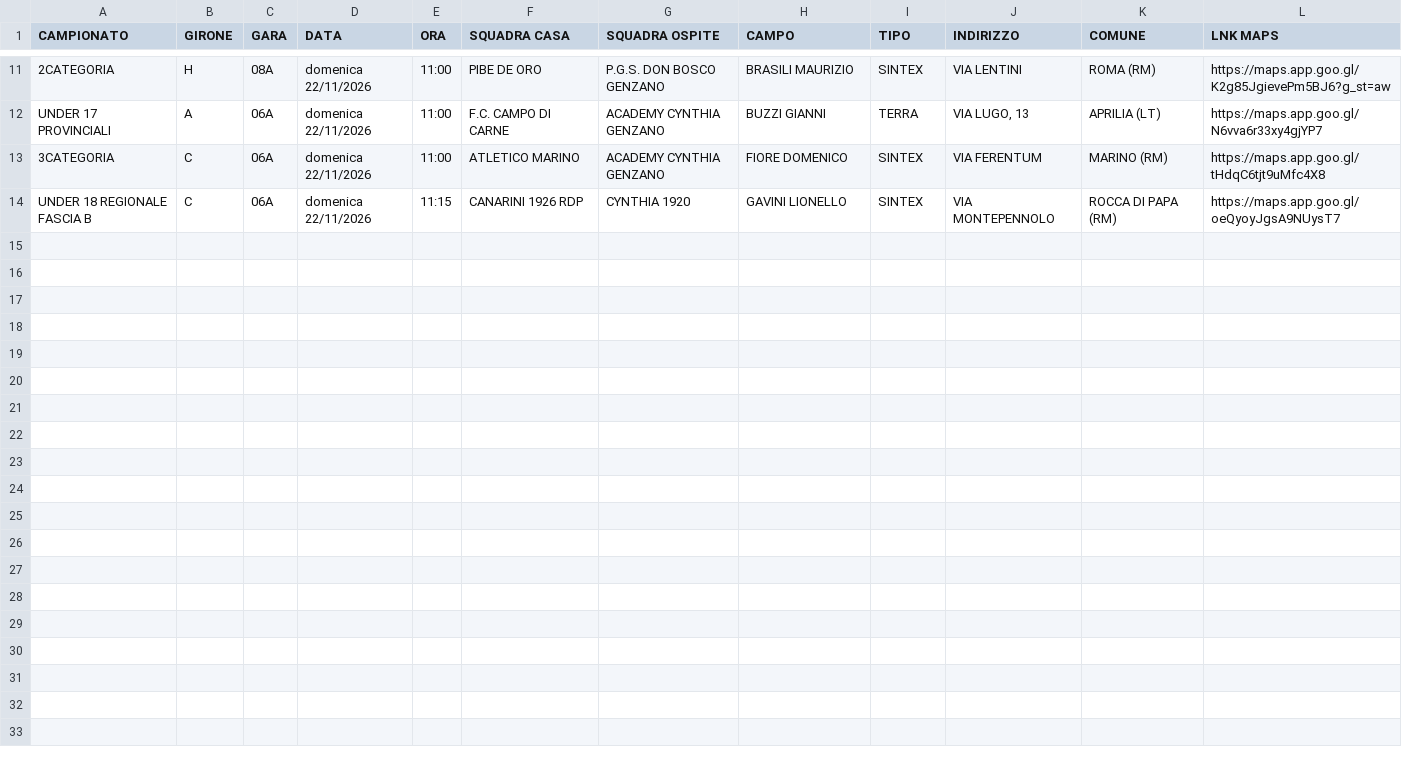
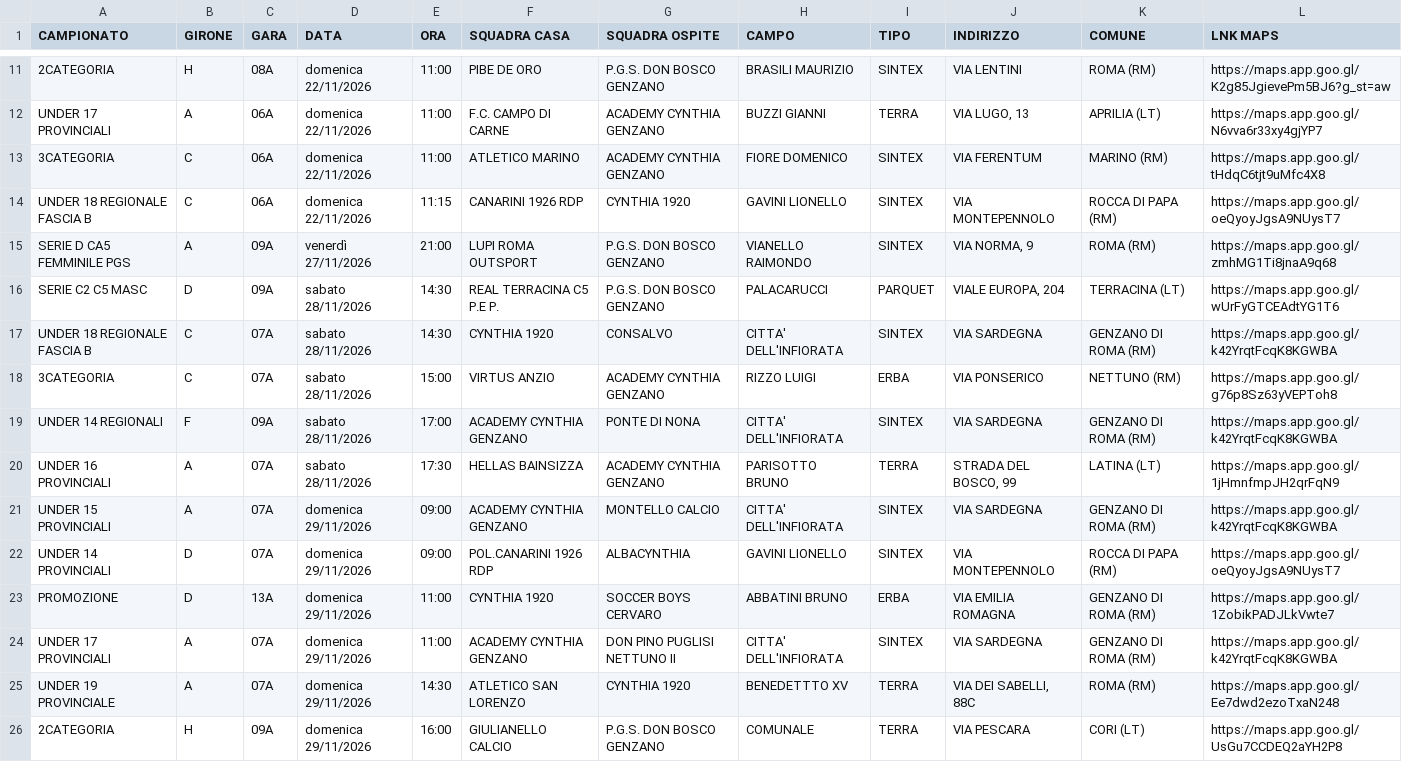
Before and after one commit to pmonaldi68/ProgrammaGareCynthia1920_2026, a CSV file: public/data/partite.csv, drawn as a sheet; only a part is shown, gaps mark what is left out; the diff names each change by its address in the sheet, - before the commit and + after, or states it on an @@ line.

```diff
--- a/public/data/partite.csv
+++ b/public/data/partite.csv
+row 15: SERIE D CA5 FEMMINILE PGS | A | 09A | venerdì 27/11/2026 | 21:00 | LUPI ROMA OUTSPORT | P.G.S. DON BOSCO GENZANO | VIANELLO RAIMONDO | SINTEX | VIA NORMA, 9 | ROMA (RM) | https://maps.app.goo.gl/zmhMG1Ti8jnaA9q68
+row 16: SERIE C2 C5 MASC | D | 09A | sabato 28/11/2026 | 14:30 | REAL TERRACINA C5 P.E P. | P.G.S. DON BOSCO GENZANO | PALACARUCCI | PARQUET | VIALE EUROPA, 204 | TERRACINA (LT) | https://maps.app.goo.gl/wUrFyGTCEAdtYG1T6
+row 17: UNDER 18 REGIONALE FASCIA B | C | 07A | sabato 28/11/2026 | 14:30 | CYNTHIA 1920 | CONSALVO | CITTA' DELL'INFIORATA | SINTEX | VIA SARDEGNA | GENZANO DI ROMA (RM) | https://maps.app.goo.gl/k42YrqtFcqK8KGWBA
+row 18: 3CATEGORIA | C | 07A | sabato 28/11/2026 | 15:00 | VIRTUS ANZIO | ACADEMY CYNTHIA GENZANO | RIZZO LUIGI | ERBA | VIA PONSERICO | NETTUNO (RM) | https://maps.app.goo.gl/g76p8Sz63yVEPToh8
+row 19: UNDER 14 REGIONALI | F | 09A | sabato 28/11/2026 | 17:00 | ACADEMY CYNTHIA GENZANO | PONTE DI NONA | CITTA' DELL'INFIORATA | SINTEX | VIA SARDEGNA | GENZANO DI ROMA (RM) | https://maps.app.goo.gl/k42YrqtFcqK8KGWBA
+row 20: UNDER 16 PROVINCIALI | A | 07A | sabato 28/11/2026 | 17:30 | HELLAS BAINSIZZA | ACADEMY CYNTHIA GENZANO | PARISOTTO BRUNO | TERRA | STRADA DEL BOSCO, 99 | LATINA (LT) | https://maps.app.goo.gl/1jHmnfmpJH2qrFqN9
+row 21: UNDER 15 PROVINCIALI | A | 07A | domenica 29/11/2026 | 09:00 | ACADEMY CYNTHIA GENZANO | MONTELLO CALCIO | CITTA' DELL'INFIORATA | SINTEX | VIA SARDEGNA | GENZANO DI ROMA (RM) | https://maps.app.goo.gl/k42YrqtFcqK8KGWBA
+row 22: UNDER 14 PROVINCIALI | D | 07A | domenica 29/11/2026 | 09:00 | POL.CANARINI 1926 RDP | ALBACYNTHIA | GAVINI LIONELLO | SINTEX | VIA MONTEPENNOLO | ROCCA DI PAPA (RM) | https://maps.app.goo.gl/oeQyoyJgsA9NUysT7
+row 23: PROMOZIONE | D | 13A | domenica 29/11/2026 | 11:00 | CYNTHIA 1920 | SOCCER BOYS CERVARO | ABBATINI BRUNO | ERBA | VIA EMILIA ROMAGNA | GENZANO DI ROMA (RM) | https://maps.app.goo.gl/1ZobikPADJLkVwte7
+row 24: UNDER 17 PROVINCIALI | A | 07A | domenica 29/11/2026 | 11:00 | ACADEMY CYNTHIA GENZANO | DON PINO PUGLISI NETTUNO II | CITTA' DELL'INFIORATA | SINTEX | VIA SARDEGNA | GENZANO DI ROMA (RM) | https://maps.app.goo.gl/k42YrqtFcqK8KGWBA
+row 25: UNDER 19 PROVINCIALE | A | 07A | domenica 29/11/2026 | 14:30 | ATLETICO SAN LORENZO | CYNTHIA 1920 | BENEDETTTO XV | TERRA | VIA DEI SABELLI, 88C | ROMA (RM) | https://maps.app.goo.gl/Ee7dwd2ezoTxaN248
+row 26: 2CATEGORIA | H | 09A | domenica 29/11/2026 | 16:00 | GIULIANELLO CALCIO | P.G.S. DON BOSCO GENZANO | COMUNALE | TERRA | VIA PESCARA | CORI (LT) | https://maps.app.goo.gl/UsGu7CCDEQ2aYH2P8
```
